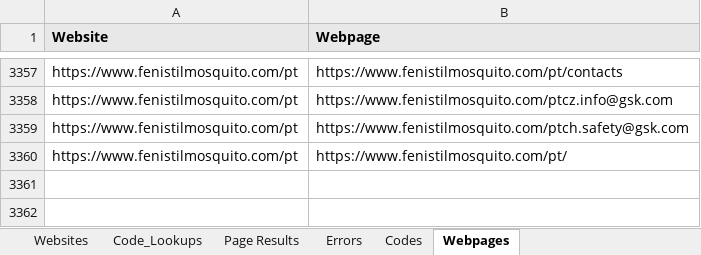
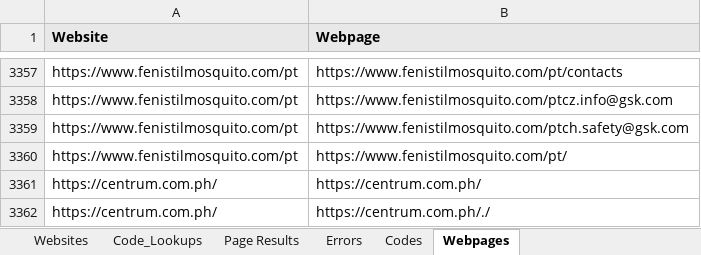
Before and after one commit to siyam-eng/WebScraper, an Excel workbook: MainScraper/webpages.xlsx, sheet Webpages, drawn as a sheet; only a part is shown, gaps mark what is left out; values as stored, in another font and other column widths than the file's, no borders; the diff names each change by its address in the sheet, - before the commit and + after, or states it on an @@ line.

```diff
--- a/MainScraper/webpages.xlsx (sheet Webpages)
+++ b/MainScraper/webpages.xlsx (sheet Webpages)
+row 3361: https://centrum.com.ph/ | https://centrum.com.ph/
+row 3362: https://centrum.com.ph/ | https://centrum.com.ph/./
```
Also changed, not shown: sheet Page Results, sheet Codes, sheet Errors, sheet Websites, 6 other files.
